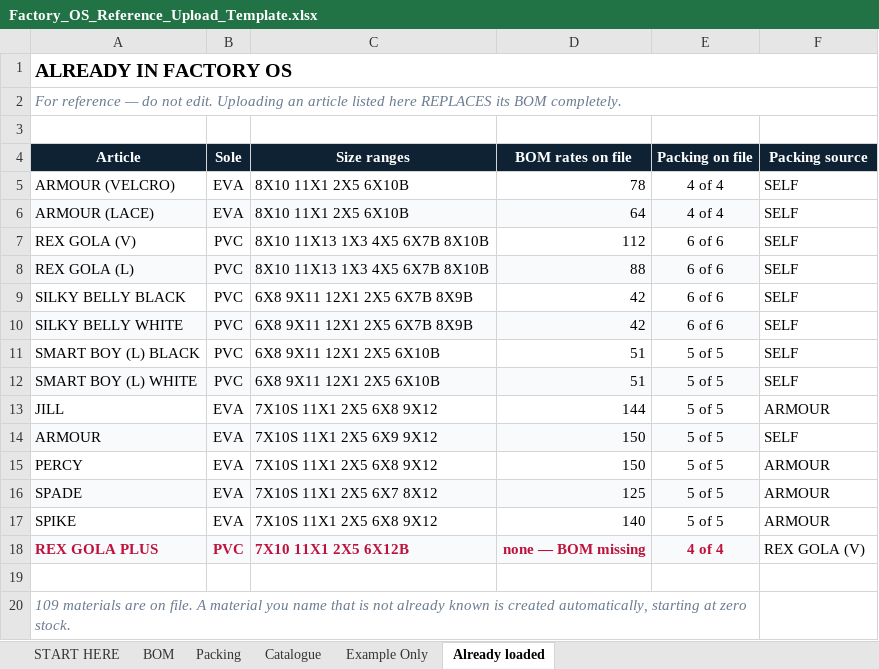
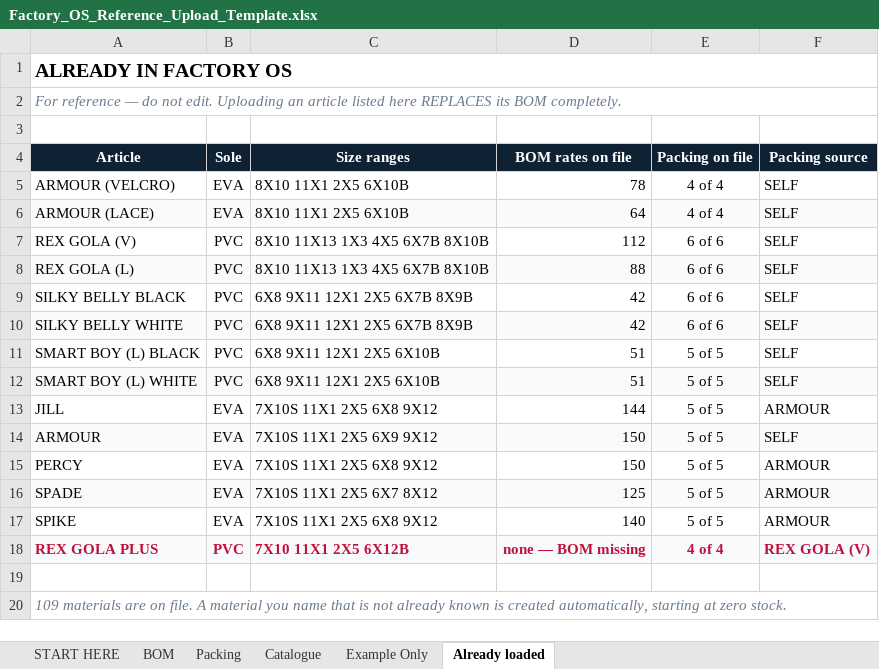
Before and after one commit to diyaroongta/rex-shoes-mvp, an Excel workbook: public/Factory_OS_Reference_Upload_Template.xlsx, sheet Already loaded, drawn as a sheet; values as stored, in another font and other column widths than the file's, no borders; the diff names each change by its address in the sheet, - before the commit and + after, or states it on an @@ line.

```diff
--- a/public/Factory_OS_Reference_Upload_Template.xlsx (sheet Already loaded)
+++ b/public/Factory_OS_Reference_Upload_Template.xlsx (sheet Already loaded)
-F6 fill: none
+F6 fill: #F8FAFC
-F8 fill: none
+F8 fill: #F8FAFC
-F10 fill: none
+F10 fill: #F8FAFC
-F12 fill: none
+F12 fill: #F8FAFC
-F14 fill: none
+F14 fill: #F8FAFC
-F16 fill: none
+F16 fill: #F8FAFC
@@ F18 fill: none → #F8FAFC, bold: off → on, text colour: black → #BE123C @@
-A20:E20 merged
+A20:F20 merged
```
Also changed, not shown: sheet Example Only, sheet Catalogue, sheet START HERE, sheet BOM, sheet Packing, 14 other files.
